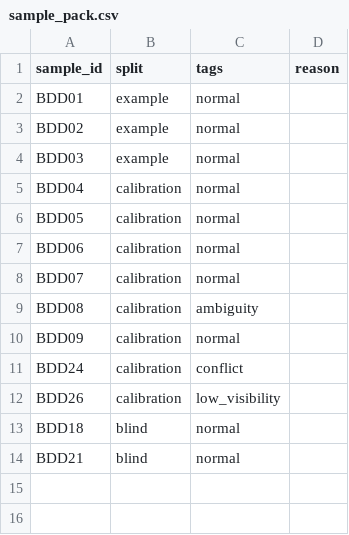
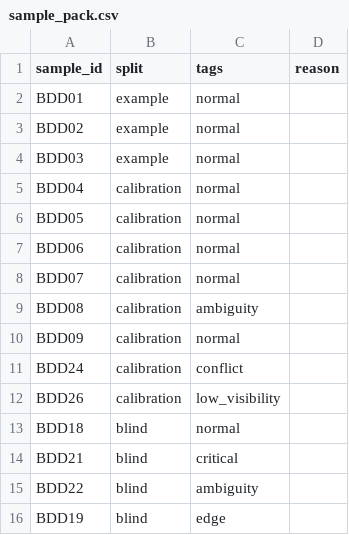
Before and after one commit to Nguyendev037/Day9, a CSV file: guideline-challenge/project/sample_pack.csv, drawn as a sheet; the diff names each change by its address in the sheet, - before the commit and + after, or states it on an @@ line.

```diff
--- a/guideline-challenge/project/sample_pack.csv
+++ b/guideline-challenge/project/sample_pack.csv
-C14 (tags): normal
+C14 (tags): critical
+row 15: BDD22 | blind | ambiguity
+row 16: BDD19 | blind | edge
```
Also changed, not shown: 3 other files.
